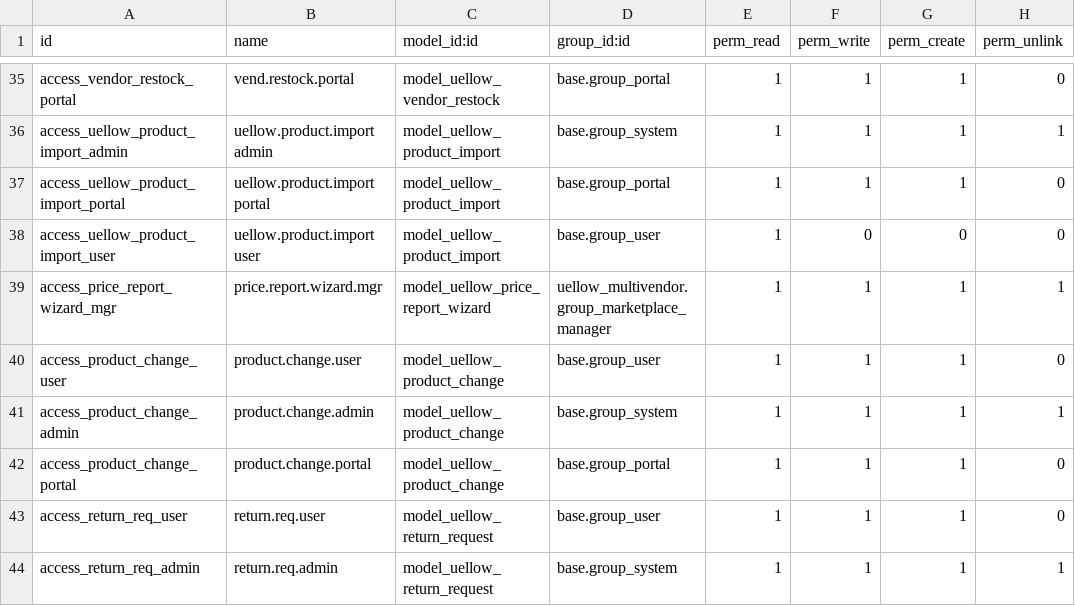
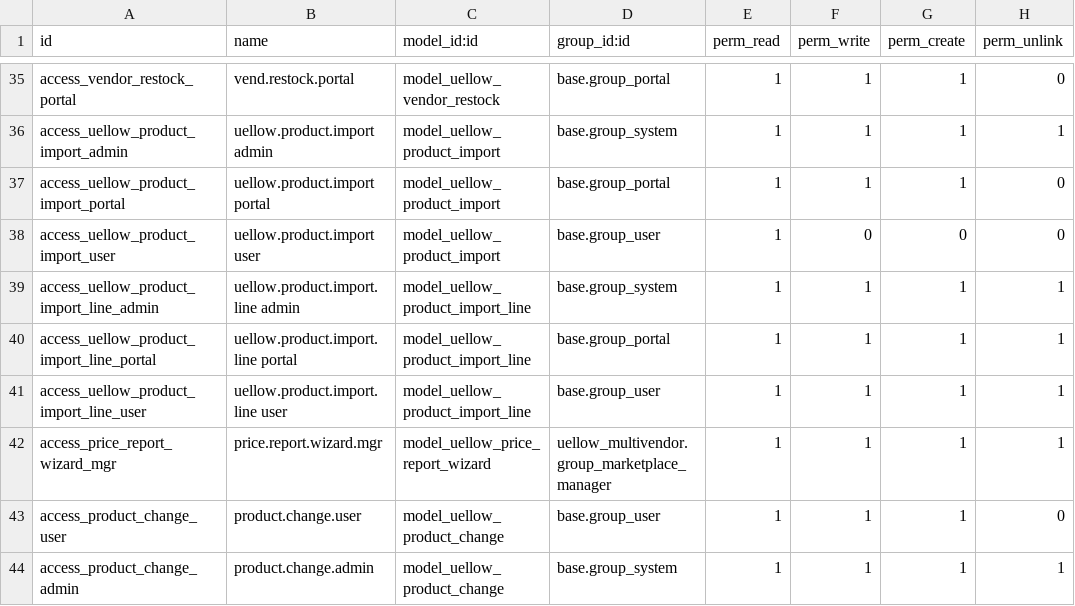
Before and after one commit to uellowcom/Uellowcom, a CSV file: uellow_multivendor/security/ir.model.access.csv, drawn as a sheet; only a part is shown, gaps mark what is left out; the shorter side is filled out with more unchanged rows.

```diff
--- a/uellow_multivendor/security/ir.model.access.csv
+++ b/uellow_multivendor/security/ir.model.access.csv
@@ -38,2 +38,5 @@ access_uellow_product_import_portal,uellow.product.import portal,model_uellow_pr
 access_uellow_product_import_user,uellow.product.import user,model_uellow_product_import,base.group_user,1,0,0,0
+access_uellow_product_import_line_admin,uellow.product.import.line admin,model_uellow_product_import_line,base.group_system,1,1,1,1
+access_uellow_product_import_line_portal,uellow.product.import.line portal,model_uellow_product_import_line,base.group_portal,1,1,1,1
+access_uellow_product_import_line_user,uellow.product.import.line user,model_uellow_product_import_line,base.group_user,1,1,1,1
 access_price_report_wizard_mgr,price.report.wizard.mgr,model_uellow_price_report_wizard,uellow_multivendor.group_marketplace_manager,1,1,1,1
```
Also changed, not shown: 4 other files.
